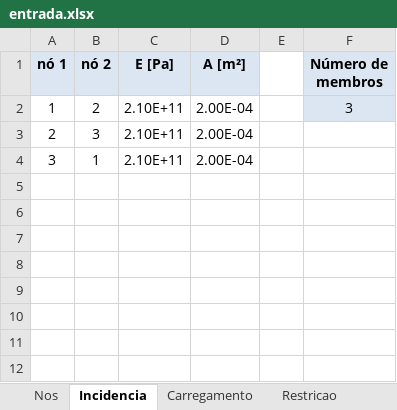
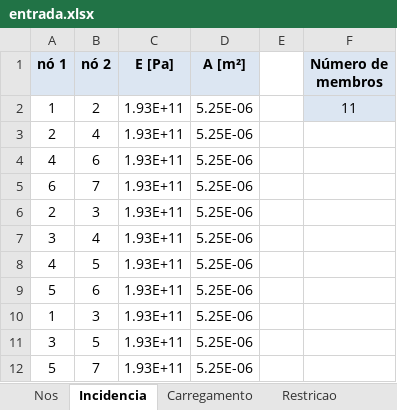
Before and after one commit to thiagosk/APS4-Transcal, an Excel workbook: entrada.xlsx, sheet Incidencia, drawn as a sheet; values as stored, in another font and other column widths than the file's, no borders; removed rows and columns are numbered as before the commit, all else as after; the diff names each change by its address in the sheet, - before the commit and + after, or states it on an @@ line.

```diff
--- a/entrada.xlsx (sheet Incidencia)
+++ b/entrada.xlsx (sheet Incidencia)
-C2 (E [Pa]): 2.10E+11
+C2 (E [Pa]): 1.93E+11
-D2 (A [m²]): 2.00E-04
+D2 (A [m²]): 5.25E-06
-F2 (Número de membros): 3
+F2 (Número de membros): 11
+row 3: 2 | 4 | 1.93E+11 | 5.25E-06
+row 4: 4 | 6 | 1.93E+11 | 5.25E-06
+row 5: 6 | 7 | 1.93E+11 | 5.25E-06
-C6 (E [Pa]): 2.10E+11
+C6 (E [Pa]): 1.93E+11
-D6 (A [m²]): 2.00E-04
+D6 (A [m²]): 5.25E-06
-row 4: 3 | 1 | 2.10E+11 | 2.00E-04
+row 7: 3 | 4 | 1.93E+11 | 5.25E-06
+row 8: 4 | 5 | 1.93E+11 | 5.25E-06
+row 9: 5 | 6 | 1.93E+11 | 5.25E-06
+row 10: 1 | 3 | 1.93E+11 | 5.25E-06
+row 11: 3 | 5 | 1.93E+11 | 5.25E-06
+row 12: 5 | 7 | 1.93E+11 | 5.25E-06
```
Also changed, not shown: sheet Carregamento, sheet Nos, sheet Restricao, 2 other files.
